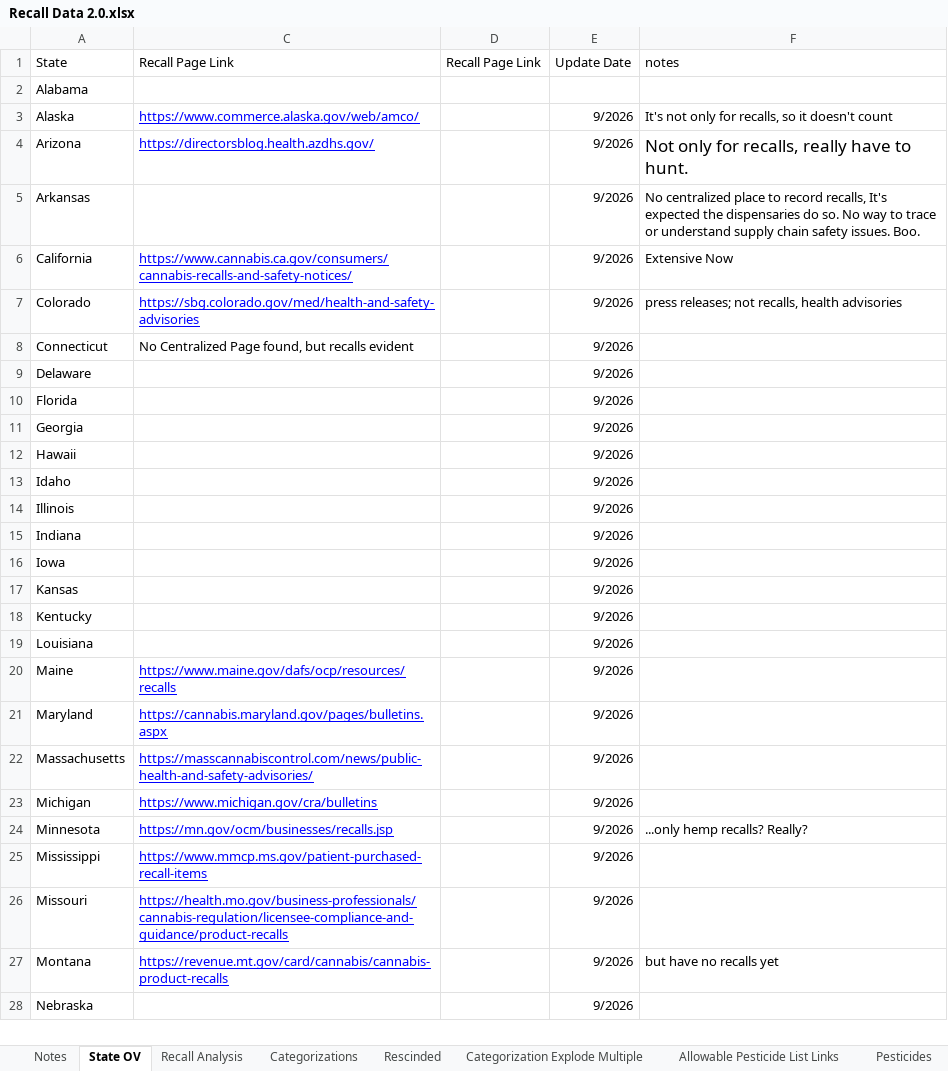
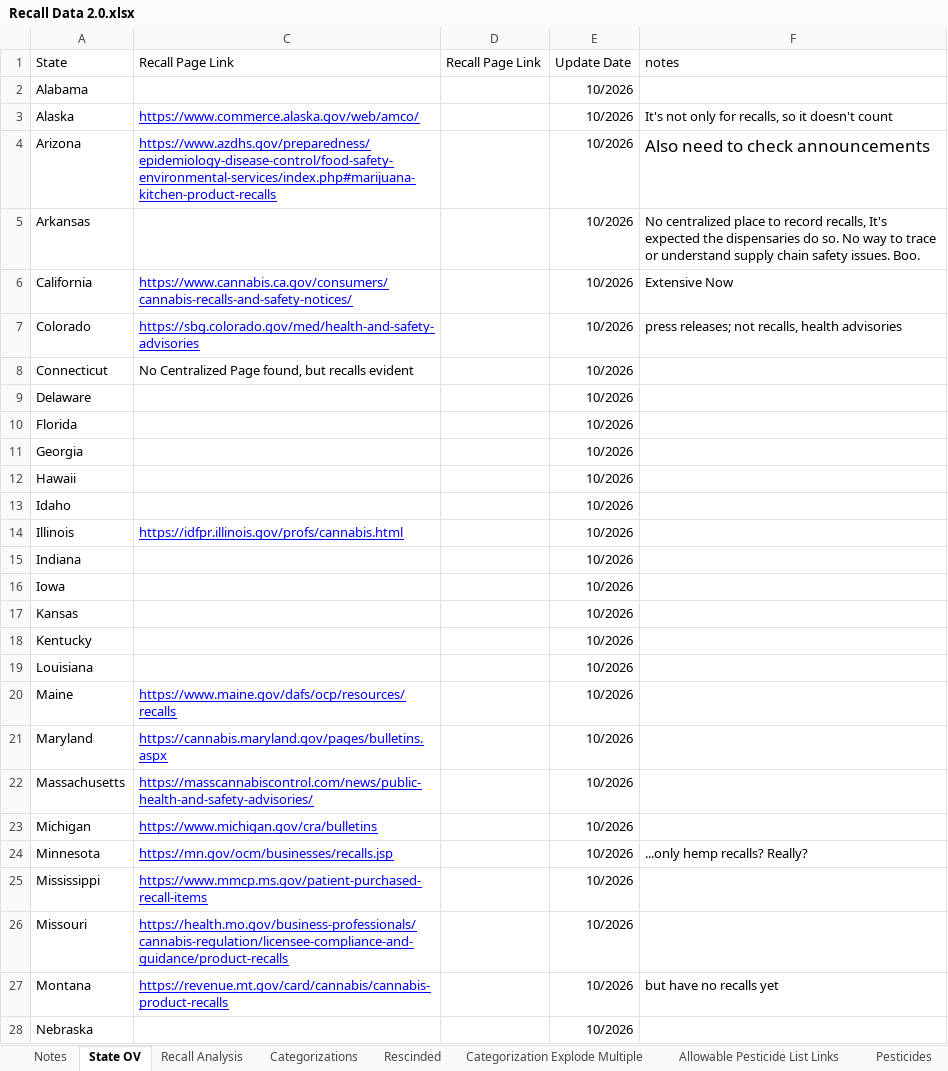
Before and after one commit to somewhatcyclops/US-Cannabis-Recalls, an Excel workbook: Recall Data 2.0.xlsx, sheet State OV, drawn as a sheet; only a part is shown; values as stored, in another font and other column widths than the file's, no borders; charts and pictures not drawn; the diff covers the shown part only; the diff names each change by its address in the sheet, - before the commit and + after, or states it on an @@ line.

```diff
--- a/Recall Data 2.0.xlsx (sheet State OV)
+++ b/Recall Data 2.0.xlsx (sheet State OV)
-E2 (Update Date): (empty)
+E2 (Update Date): 10/2026
-E3:E28 (Update Date): 9/2026
+E3:E28 (Update Date): 10/2026
-C4 (Recall Page Link): https://directorsblog.health.azdhs.gov/
+C4 (Recall Page Link): https://www.azdhs.gov/preparedness/epidemiology-disease-control/food-safety-environmental-services/index.php#marijuana-kitchen-product-recalls
-F4 (notes): Not only for recalls, really have to hunt.
+F4 (notes): Also need to check announcements
-C14 (Recall Page Link): (empty)
+C14 (Recall Page Link): https://idfpr.illinois.gov/profs/cannabis.html
```
Also changed, not shown: 23 edited cells elsewhere in this sheet, sheet Recall Analysis, sheet Categorizations, sheet Notes, formulas that keep their value, 8 other files.
